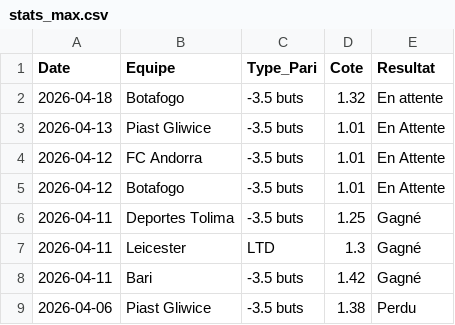
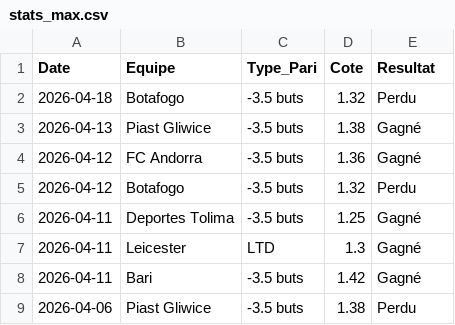
Before and after one commit to LorEri2/MoyennesGlissantes, a CSV file: stats_max.csv, drawn as a sheet; only a part is shown.

```diff
--- a/stats_max.csv
+++ b/stats_max.csv
@@ -1,6 +1,6 @@
 Date,Equipe,Type_Pari,Cote,Resultat
-2026-04-18,Botafogo,-3.5 buts,1.32,En attente
-2026-04-13,Piast Gliwice,-3.5 buts,1.01,En Attente
-2026-04-12,FC Andorra,-3.5 buts,1.01,En Attente
-2026-04-12,Botafogo,-3.5 buts,1.01,En Attente
+2026-04-18,Botafogo,-3.5 buts,1.32,Perdu
+2026-04-13,Piast Gliwice,-3.5 buts,1.38,Gagné
+2026-04-12,FC Andorra,-3.5 buts,1.36,Gagné
+2026-04-12,Botafogo,-3.5 buts,1.32,Perdu
 2026-04-11,Deportes Tolima,-3.5 buts,1.25,Gagné
```
Also changed, not shown: cia_2echec.csv, moy_glissante_2e.csv, 2 other files.
